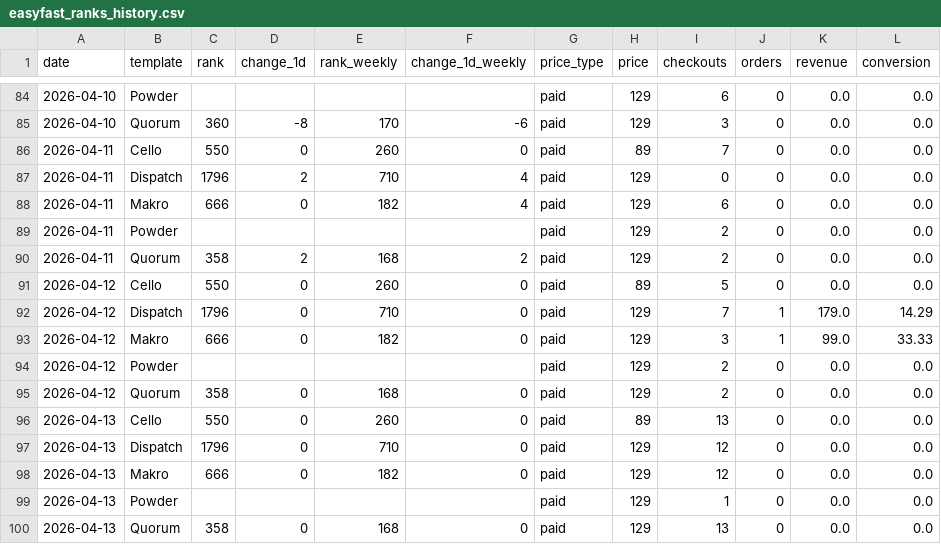
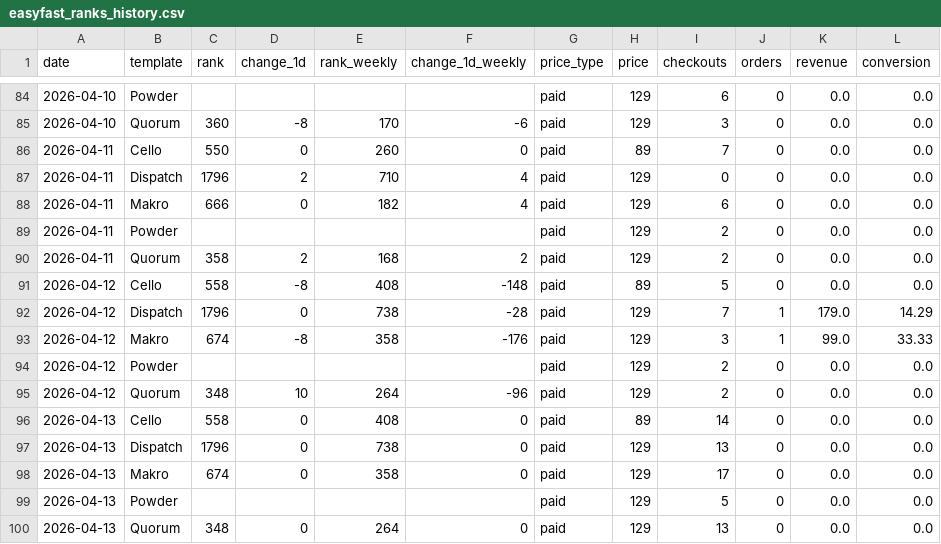
Before and after one commit to stfnco/easyfast-analytics, a CSV file: easyfast_ranks_history.csv, drawn as a sheet; only a part is shown, gaps mark what is left out.

```diff
--- a/easyfast_ranks_history.csv
+++ b/easyfast_ranks_history.csv
@@ -90,11 +90,11 @@ date,template,rank,change_1d,rank_weekly,change_1d_weekly,price_type,price,check
 2026-04-11,Quorum,358,2,168,2,paid,129,2,0,0.0,0.0
-2026-04-12,Cello,550,0,260,0,paid,89,5,0,0.0,0.0
-2026-04-12,Dispatch,1796,0,710,0,paid,129,7,1,179.0,14.29
-2026-04-12,Makro,666,0,182,0,paid,129,3,1,99.0,33.33
+2026-04-12,Cello,558,-8,408,-148,paid,89,5,0,0.0,0.0
+2026-04-12,Dispatch,1796,0,738,-28,paid,129,7,1,179.0,14.29
+2026-04-12,Makro,674,-8,358,-176,paid,129,3,1,99.0,33.33
 2026-04-12,Powder,,,,,paid,129,2,0,0.0,0.0
-2026-04-12,Quorum,358,0,168,0,paid,129,2,0,0.0,0.0
-2026-04-13,Cello,550,0,260,0,paid,89,13,0,0.0,0.0
-2026-04-13,Dispatch,1796,0,710,0,paid,129,12,0,0.0,0.0
-2026-04-13,Makro,666,0,182,0,paid,129,12,0,0.0,0.0
-2026-04-13,Powder,,,,,paid,129,1,0,0.0,0.0
-2026-04-13,Quorum,358,0,168,0,paid,129,13,0,0.0,0.0
+2026-04-12,Quorum,348,10,264,-96,paid,129,2,0,0.0,0.0
+2026-04-13,Cello,558,0,408,0,paid,89,14,0,0.0,0.0
+2026-04-13,Dispatch,1796,0,738,0,paid,129,13,0,0.0,0.0
+2026-04-13,Makro,674,0,358,0,paid,129,17,0,0.0,0.0
+2026-04-13,Powder,,,,,paid,129,5,0,0.0,0.0
+2026-04-13,Quorum,348,0,264,0,paid,129,13,0,0.0,0.0
```
